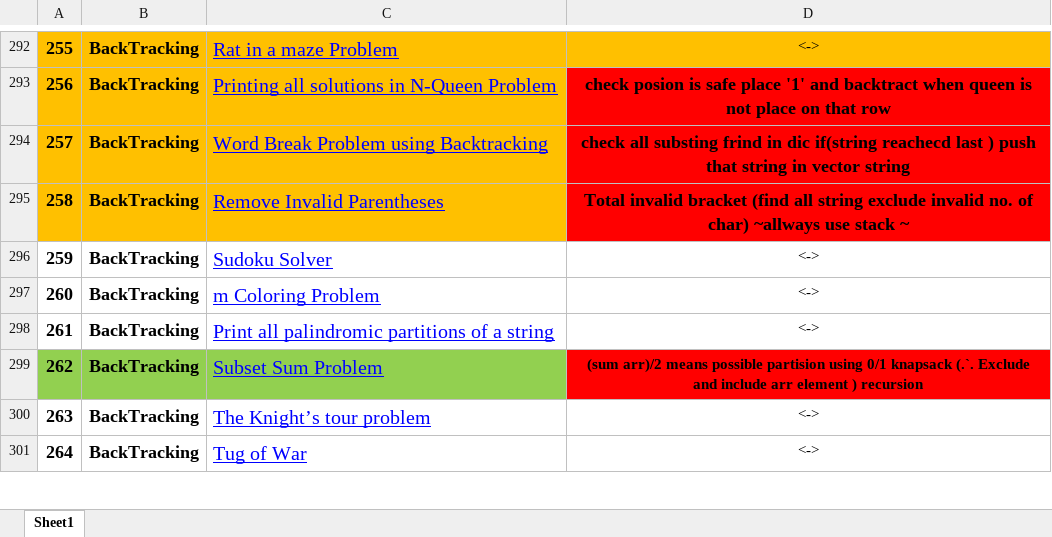
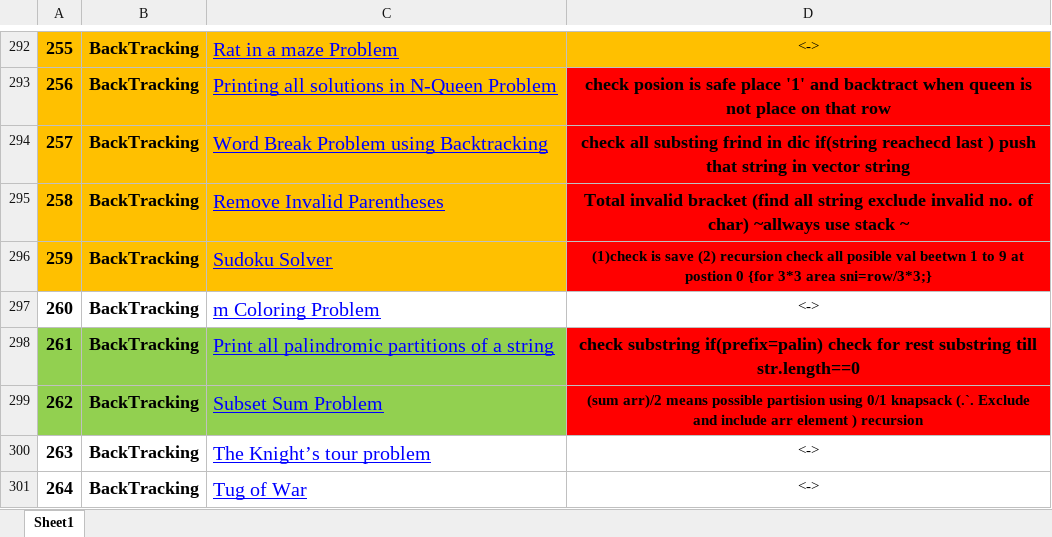
Before and after one commit to pranjal9424/DP, an Excel workbook: FINAL450.xlsx, sheet Sheet1, drawn as a sheet; only a part is shown, gaps mark what is left out; values as stored, in another font and other column widths than the file's, no borders; the diff names each change by its address in the sheet, - before the commit and + after, or states it on an @@ line.

```diff
--- a/FINAL450.xlsx (sheet Sheet1)
+++ b/FINAL450.xlsx (sheet Sheet1)
-A296:C296 fill: none
+A296:C296 fill: #FFC000
-D296: <->
+D296: (1)check is save (2) recursion check all posible val beetwn 1 to 9 at postion 0 {for 3*3 area sni=row/3*3;}
@@ D296 fill: none → #FF0000, bold: off → on @@
-A298:C298 fill: none
+A298:C298 fill: #92D050
-D298: <->
+D298: check substring if(prefix=palin) check for rest substring till str.length==0
@@ D298 fill: none → #FF0000, bold: off → on, text size: larger @@
```
Also changed, not shown: 1 other file.
